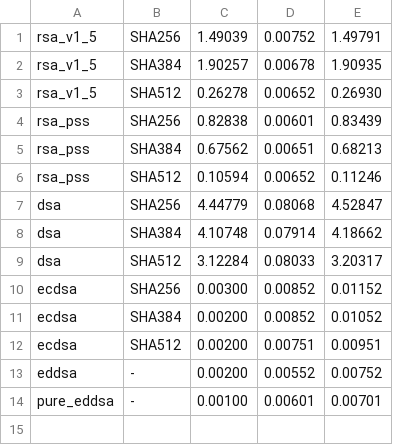
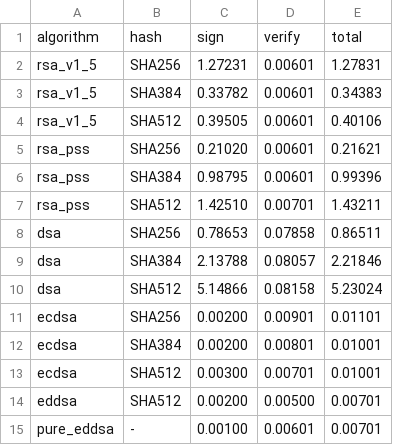
Before and after one commit to gutnikmi/PyCryptodome-methodology, a CSV file: code/generate.csv, drawn as a sheet.

```diff
--- a/code/generate.csv
+++ b/code/generate.csv
@@ -1,14 +1,15 @@
-rsa_v1_5;SHA256;1.49039;0.00752;1.49791
-rsa_v1_5;SHA384;1.90257;0.00678;1.90935
-rsa_v1_5;SHA512;0.26278;0.00652;0.26930
-rsa_pss;SHA256;0.82838;0.00601;0.83439
-rsa_pss;SHA384;0.67562;0.00651;0.68213
-rsa_pss;SHA512;0.10594;0.00652;0.11246
-dsa;SHA256;4.44779;0.08068;4.52847
-dsa;SHA384;4.10748;0.07914;4.18662
-dsa;SHA512;3.12284;0.08033;3.20317
-ecdsa;SHA256;0.00300;0.00852;0.01152
-ecdsa;SHA384;0.00200;0.00852;0.01052
-ecdsa;SHA512;0.00200;0.00751;0.00951
-eddsa;-;0.00200;0.00552;0.00752
+algorithm;hash;sign;verify;total
+rsa_v1_5;SHA256;1.27231;0.00601;1.27831
+rsa_v1_5;SHA384;0.33782;0.00601;0.34383
+rsa_v1_5;SHA512;0.39505;0.00601;0.40106
+rsa_pss;SHA256;0.21020;0.00601;0.21621
+rsa_pss;SHA384;0.98795;0.00601;0.99396
+rsa_pss;SHA512;1.42510;0.00701;1.43211
+dsa;SHA256;0.78653;0.07858;0.86511
+dsa;SHA384;2.13788;0.08057;2.21846
+dsa;SHA512;5.14866;0.08158;5.23024
+ecdsa;SHA256;0.00200;0.00901;0.01101
+ecdsa;SHA384;0.00200;0.00801;0.01001
+ecdsa;SHA512;0.00300;0.00701;0.01001
+eddsa;SHA512;0.00200;0.00500;0.00701
 pure_eddsa;-;0.00100;0.00601;0.00701
```
Also changed, not shown: code/import.csv, 19 other files.
